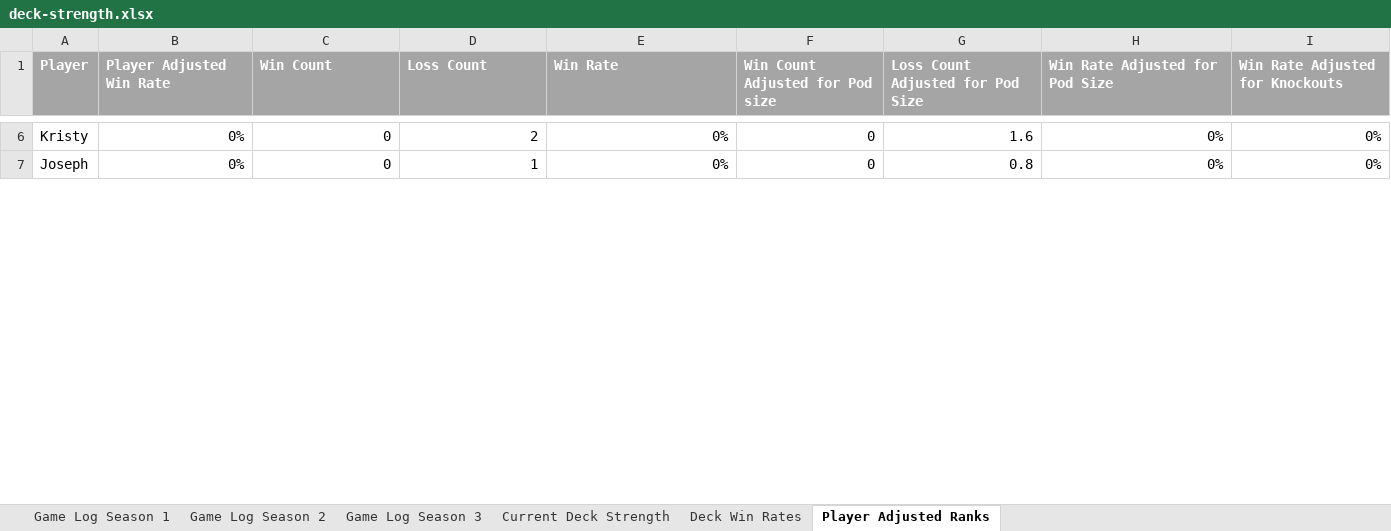
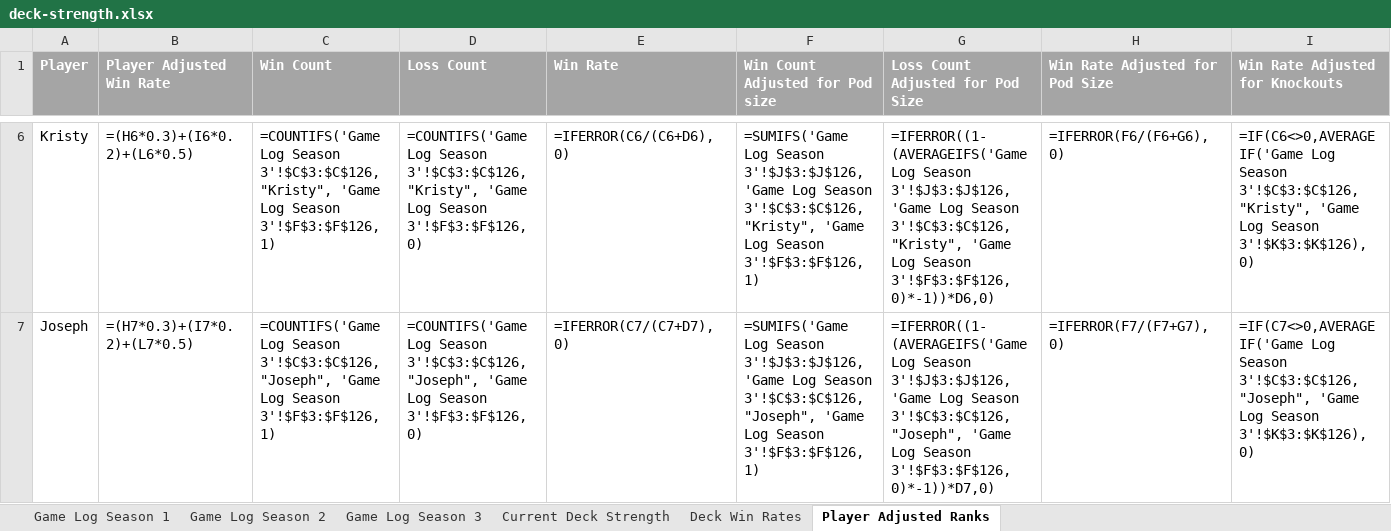
Before and after one commit to shuurit/mtg-pod-validator, an Excel workbook: deck-strength.xlsx, sheet Player Adjusted Ranks, drawn as a sheet; only a part is shown, gaps mark what is left out; values as stored, in another font and other column widths than the file's, no borders; formulas without a stored value are shown as written; the diff covers the shown part only; the diff names each change by its address in the sheet, - before the commit and + after, or states it on an @@ line.

Commit message:
Remove throwaway Game 16 used to verify the image-based Discord flow

```diff
--- a/deck-strength.xlsx (sheet Player Adjusted Ranks)
+++ b/deck-strength.xlsx (sheet Player Adjusted Ranks)
-B6 (Player Adjusted Win Rate): 0%
+B6 (Player Adjusted Win Rate): =(H6*0.3)+(I6*0.2)+(L6*0.5)
-C6 (Win Count): 0
+C6 (Win Count): =COUNTIFS('Game Log Season 3'!$C$3:$C$126, "Kristy", 'Game Log Season 3'!$F$3:$F$126, 1)
-D6 (Loss Count): 2
+D6 (Loss Count): =COUNTIFS('Game Log Season 3'!$C$3:$C$126, "Kristy", 'Game Log Season 3'!$F$3:$F$126, 0)
-E6 (Win Rate): 0%
+E6 (Win Rate): =IFERROR(C6/(C6+D6),0)
-F6 (Win Count Adjusted for Pod size): 0
+F6 (Win Count Adjusted for Pod size): =SUMIFS('Game Log Season 3'!$J$3:$J$126, 'Game Log Season 3'!$C$3:$C$126, "Kristy", 'Game Log Season 3'!$F$3:$F$126, 1)
-G6 (Loss Count Adjusted for Pod Size): 1.6
+G6 (Loss Count Adjusted for Pod Size): =IFERROR((1-(AVERAGEIFS('Game Log Season 3'!$J$3:$J$126, 'Game Log Season 3'!$C$3:$C$126, "Kristy", 'Game Log Season 3'!$F$3:$F$126, 0)*-1))*D6,0)
-H6 (Win Rate Adjusted for Pod Size): 0%
+H6 (Win Rate Adjusted for Pod Size): =IFERROR(F6/(F6+G6),0)
-I6 (Win Rate Adjusted for Knockouts): 0%
+I6 (Win Rate Adjusted for Knockouts): =IF(C6<>0,AVERAGEIF('Game Log Season 3'!$C$3:$C$126, "Kristy", 'Game Log Season 3'!$K$3:$K$126),0)
-B7 (Player Adjusted Win Rate): 0%
+B7 (Player Adjusted Win Rate): =(H7*0.3)+(I7*0.2)+(L7*0.5)
-C7 (Win Count): 0
+C7 (Win Count): =COUNTIFS('Game Log Season 3'!$C$3:$C$126, "Joseph", 'Game Log Season 3'!$F$3:$F$126, 1)
-D7 (Loss Count): 1
+D7 (Loss Count): =COUNTIFS('Game Log Season 3'!$C$3:$C$126, "Joseph", 'Game Log Season 3'!$F$3:$F$126, 0)
-E7 (Win Rate): 0%
+E7 (Win Rate): =IFERROR(C7/(C7+D7),0)
-F7 (Win Count Adjusted for Pod size): 0
+F7 (Win Count Adjusted for Pod size): =SUMIFS('Game Log Season 3'!$J$3:$J$126, 'Game Log Season 3'!$C$3:$C$126, "Joseph", 'Game Log Season 3'!$F$3:$F$126, 1)
-G7 (Loss Count Adjusted for Pod Size): 0.8
+G7 (Loss Count Adjusted for Pod Size): =IFERROR((1-(AVERAGEIFS('Game Log Season 3'!$J$3:$J$126, 'Game Log Season 3'!$C$3:$C$126, "Joseph", 'Game Log Season 3'!$F$3:$F$126, 0)*-1))*D7,0)
-H7 (Win Rate Adjusted for Pod Size): 0%
+H7 (Win Rate Adjusted for Pod Size): =IFERROR(F7/(F7+G7),0)
-I7 (Win Rate Adjusted for Knockouts): 0%
+I7 (Win Rate Adjusted for Knockouts): =IF(C7<>0,AVERAGEIF('Game Log Season 3'!$C$3:$C$126, "Joseph", 'Game Log Season 3'!$K$3:$K$126),0)
```
Also changed, not shown: 72 edited cells elsewhere in this sheet, sheet Game Log Season 1, sheet Game Log Season 2, sheet Deck Win Rates, sheet Game Log Season 3, sheet Current Deck Strength, charts or pictures.
